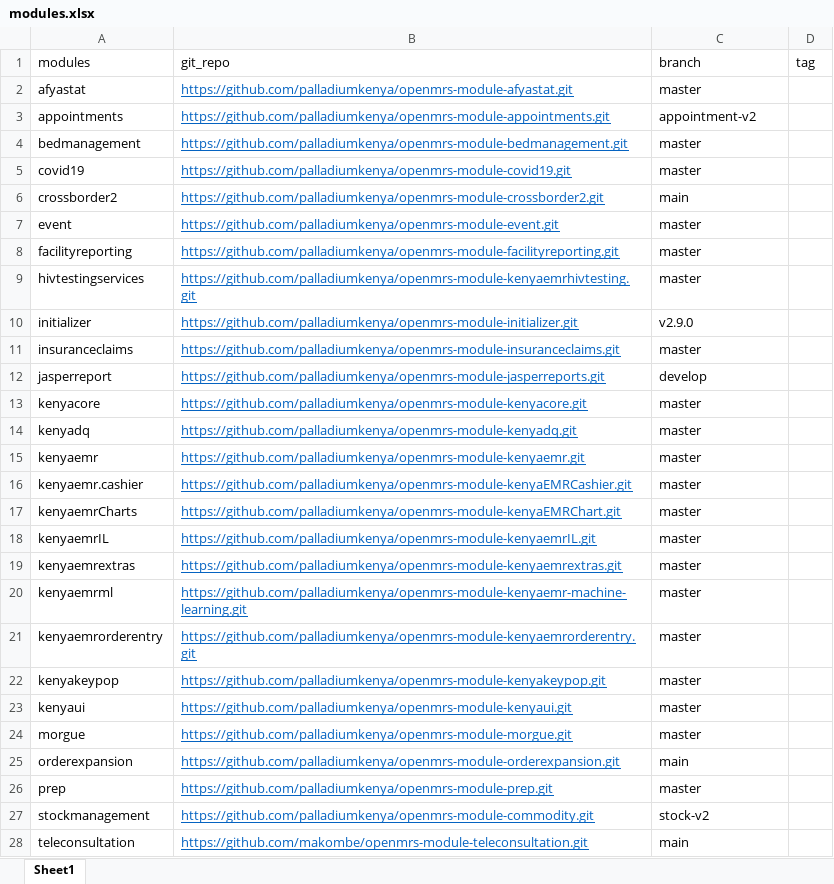
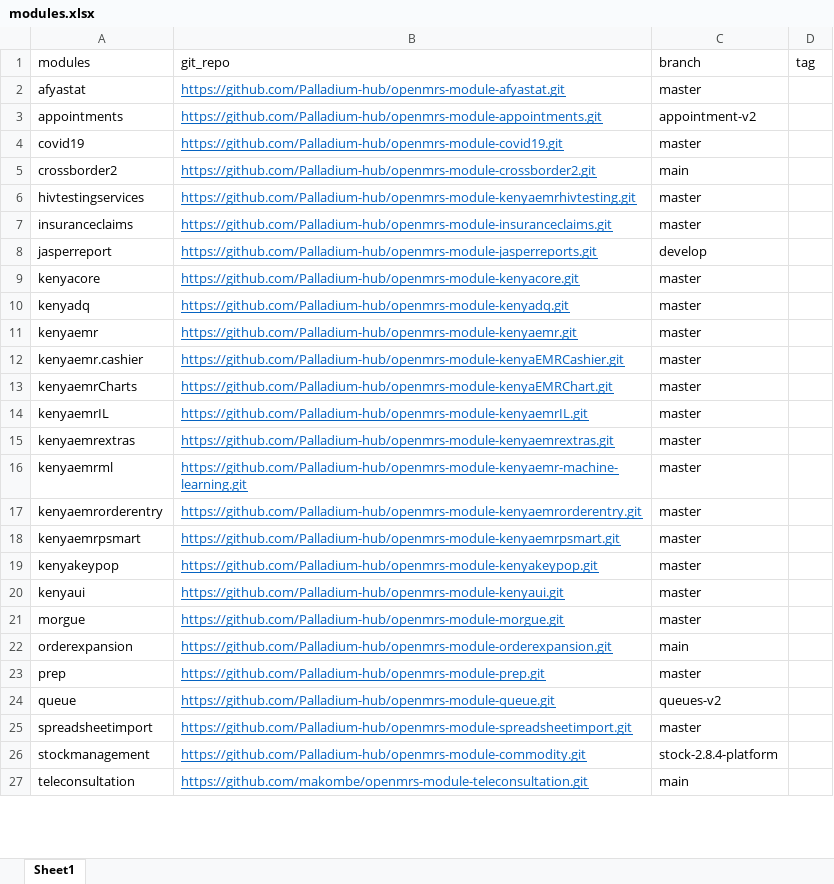
Before and after one commit to Josh-Murunga/kenyaEMR-modules-updater, an Excel workbook: modules.xlsx, sheet Sheet1, drawn as a sheet; only a part is shown; values as stored, in another font and other column widths than the file's, no borders; removed rows and columns are numbered as before the commit, all else as after; the diff covers the shown part only; the diff names each change by its address in the sheet, - before the commit and + after, or states it on an @@ line.

Commit message:
change repos link

```diff
--- a/modules.xlsx (sheet Sheet1)
+++ b/modules.xlsx (sheet Sheet1)
-B2 (git_repo): https://github.com/palladiumkenya/openmrs-module-afyastat.git
+B2 (git_repo): https://github.com/Palladium-hub/openmrs-module-afyastat.git
-B3 (git_repo): https://github.com/palladiumkenya/openmrs-module-appointments.git
+B3 (git_repo): https://github.com/Palladium-hub/openmrs-module-appointments.git
-row 4: bedmanagement | https://github.com/palladiumkenya/openmrs-module-bedmanagement.git | master
-B4 (git_repo): https://github.com/palladiumkenya/openmrs-module-covid19.git
+B4 (git_repo): https://github.com/Palladium-hub/openmrs-module-covid19.git
-B5 (git_repo): https://github.com/palladiumkenya/openmrs-module-crossborder2.git
+B5 (git_repo): https://github.com/Palladium-hub/openmrs-module-crossborder2.git
-row 7: event | https://github.com/palladiumkenya/openmrs-module-event.git | master
-row 8: facilityreporting | https://github.com/palladiumkenya/openmrs-module-facilityreporting.git | master
-B6 (git_repo): https://github.com/palladiumkenya/openmrs-module-kenyaemrhivtesting.git
+B6 (git_repo): https://github.com/Palladium-hub/openmrs-module-kenyaemrhivtesting.git
-row 10: initializer | https://github.com/palladiumkenya/openmrs-module-initializer.git | v2.9.0
-B7 (git_repo): https://github.com/palladiumkenya/openmrs-module-insuranceclaims.git
+B7 (git_repo): https://github.com/Palladium-hub/openmrs-module-insuranceclaims.git
-B8 (git_repo): https://github.com/palladiumkenya/openmrs-module-jasperreports.git
+B8 (git_repo): https://github.com/Palladium-hub/openmrs-module-jasperreports.git
-B9 (git_repo): https://github.com/palladiumkenya/openmrs-module-kenyacore.git
+B9 (git_repo): https://github.com/Palladium-hub/openmrs-module-kenyacore.git
-B10 (git_repo): https://github.com/palladiumkenya/openmrs-module-kenyadq.git
+B10 (git_repo): https://github.com/Palladium-hub/openmrs-module-kenyadq.git
-B11 (git_repo): https://github.com/palladiumkenya/openmrs-module-kenyaemr.git
+B11 (git_repo): https://github.com/Palladium-hub/openmrs-module-kenyaemr.git
-B12 (git_repo): https://github.com/palladiumkenya/openmrs-module-kenyaEMRCashier.git
+B12 (git_repo): https://github.com/Palladium-hub/openmrs-module-kenyaEMRCashier.git
-B13 (git_repo): https://github.com/palladiumkenya/openmrs-module-kenyaEMRChart.git
+B13 (git_repo): https://github.com/Palladium-hub/openmrs-module-kenyaEMRChart.git
-B14 (git_repo): https://github.com/palladiumkenya/openmrs-module-kenyaemrIL.git
+B14 (git_repo): https://github.com/Palladium-hub/openmrs-module-kenyaemrIL.git
-B15 (git_repo): https://github.com/palladiumkenya/openmrs-module-kenyaemrextras.git
+B15 (git_repo): https://github.com/Palladium-hub/openmrs-module-kenyaemrextras.git
-B16 (git_repo): https://github.com/palladiumkenya/openmrs-module-kenyaemr-machine-learning.git
+B16 (git_repo): https://github.com/Palladium-hub/openmrs-module-kenyaemr-machine-learning.git
-B17 (git_repo): https://github.com/palladiumkenya/openmrs-module-kenyaemrorderentry.git
+B17 (git_repo): https://github.com/Palladium-hub/openmrs-module-kenyaemrorderentry.git
+row 18: kenyaemrpsmart | https://github.com/Palladium-hub/openmrs-module-kenyaemrpsmart.git | master
-B19 (git_repo): https://github.com/palladiumkenya/openmrs-module-kenyakeypop.git
+B19 (git_repo): https://github.com/Palladium-hub/openmrs-module-kenyakeypop.git
-B20 (git_repo): https://github.com/palladiumkenya/openmrs-module-kenyaui.git
+B20 (git_repo): https://github.com/Palladium-hub/openmrs-module-kenyaui.git
-B21 (git_repo): https://github.com/palladiumkenya/openmrs-module-morgue.git
+B21 (git_repo): https://github.com/Palladium-hub/openmrs-module-morgue.git
-B22 (git_repo): https://github.com/palladiumkenya/openmrs-module-orderexpansion.git
+B22 (git_repo): https://github.com/Palladium-hub/openmrs-module-orderexpansion.git
-B23 (git_repo): https://github.com/palladiumkenya/openmrs-module-prep.git
+B23 (git_repo): https://github.com/Palladium-hub/openmrs-module-prep.git
+row 24: queue | https://github.com/Palladium-hub/openmrs-module-queue.git | queues-v2
+row 25: spreadsheetimport | https://github.com/Palladium-hub/openmrs-module-spreadsheetimport.git | master
-B26 (git_repo): https://github.com/palladiumkenya/openmrs-module-commodity.git
+B26 (git_repo): https://github.com/Palladium-hub/openmrs-module-commodity.git
-C26 (branch): stock-v2
+C26 (branch): stock-2.8.4-platform
```
Also changed, not shown: 4 removed rows and 1 edited cell elsewhere in this sheet.
